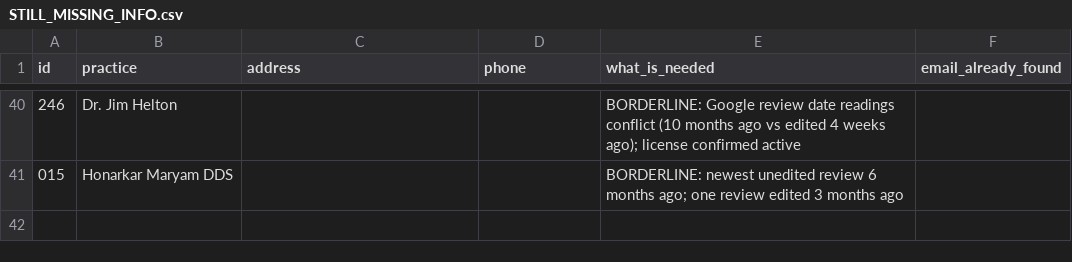
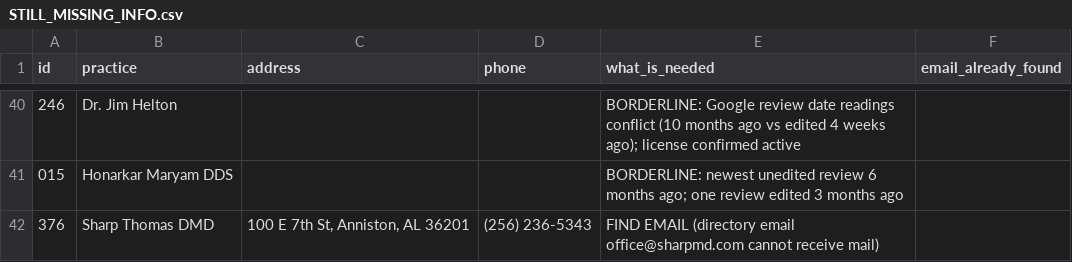
Before and after one commit to thecreativezohaib/claude100dentists, a CSV file: output/kit_verification/STILL_MISSING_INFO.csv, drawn as a sheet; only a part is shown, gaps mark what is left out.

```diff
--- a/output/kit_verification/STILL_MISSING_INFO.csv
+++ b/output/kit_verification/STILL_MISSING_INFO.csv
@@ -41 +41,2 @@ id,practice,address,phone,what_is_needed,email_already_found
 015,Honarkar Maryam DDS,,,BORDERLINE: newest unedited review 6 months ago; one review edited 3 months ago,
+376,Sharp Thomas DMD,"100 E 7th St, Anniston, AL 36201",(256) 236-5343,FIND EMAIL (directory email office@sharpmd.com cannot receive mail),
```
Also changed, not shown: output/kit_verification/FULLY_QUALIFIED.csv.
